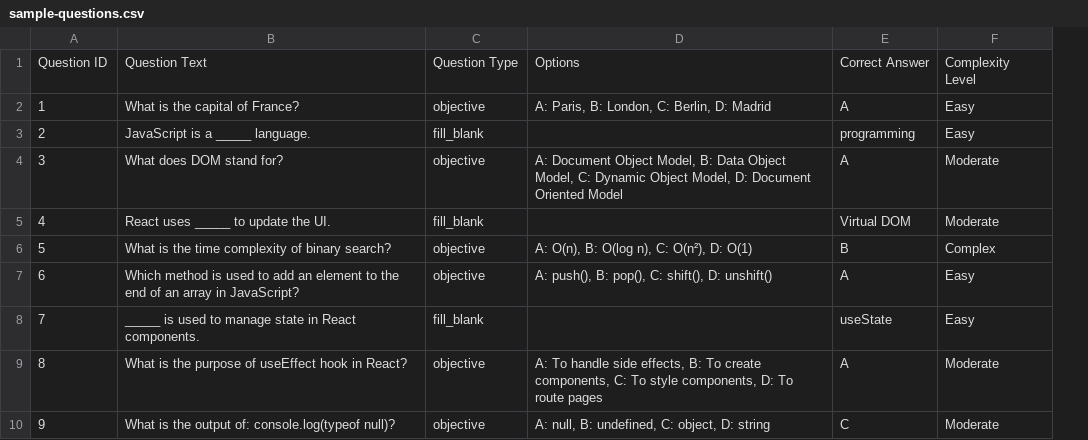
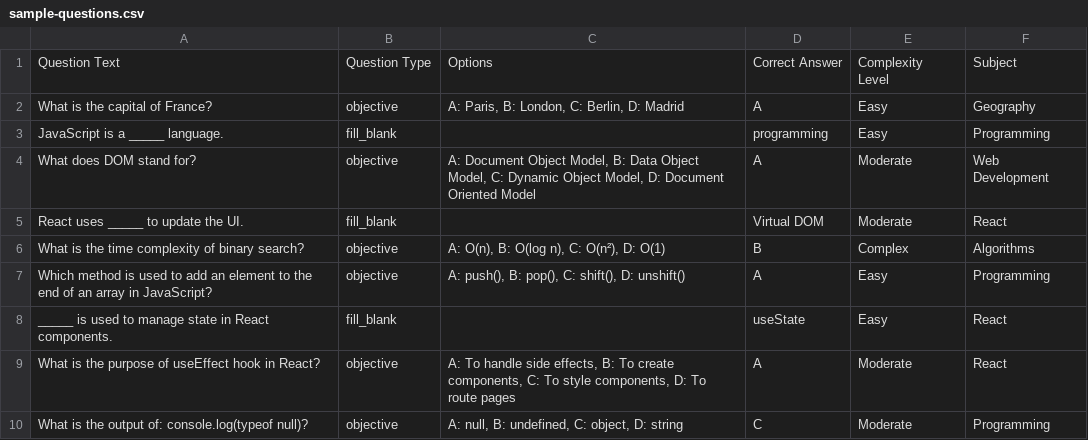
Before and after one commit to BharathYanamala/NewCursor, a CSV file: frontend-web/public/sample-questions.csv, drawn as a sheet; only a part is shown; removed rows and columns are numbered as before the commit, all else as after; the diff names each change by its address in the sheet, - before the commit and + after, or states it on an @@ line.

```diff
--- a/frontend-web/public/sample-questions.csv
+++ b/frontend-web/public/sample-questions.csv
-column A, rows 1-10: Question ID | 1 | 2 | 3 | 4 | 5 | 6 | 7 | 8 | 9
+column F, rows 1-10: Subject | Geography | Programming | Web Development | React | Algorithms | Programming | React | React | Programming
```
Also changed, not shown: sample-questions.csv, 39 other files.
